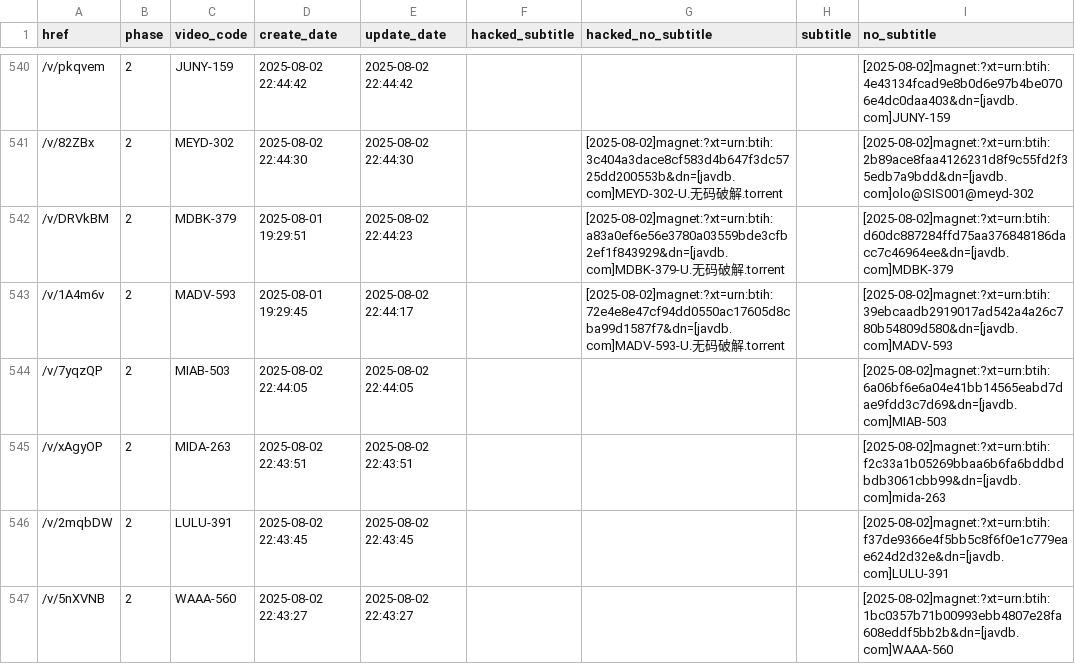
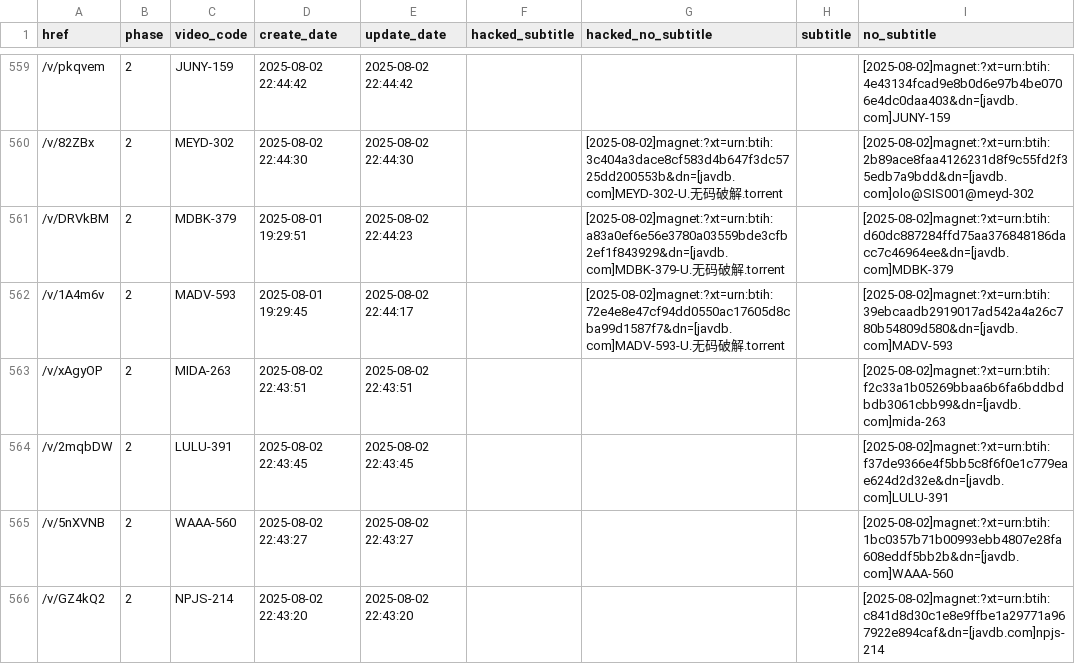
Before and after one commit to TongWu/JAVDB_AutoSpider, a CSV file: Daily Report/parsed_movies_history.csv, drawn as a sheet; only a part is shown, gaps mark what is left out; the shorter side is filled out with more unchanged rows; the diff covers the shown part only.

```diff
--- a/Daily Report/parsed_movies_history.csv
+++ b/Daily Report/parsed_movies_history.csv
@@ -543,3 +562,2 @@
 /v/1A4m6v,2,MADV-593,2025-08-01 19:29:45,2025-08-02 22:44:17,,[2025-08-02]magnet:?xt=urn:btih:72e4e8e47cf94dd0550ac17605d8cba99d1587f7&dn=[javdb.com]MADV-593-U.无码破解.torrent,,[2025-08-02]magnet:?xt=urn:btih:39ebcaadb2919017ad542a4a26c780b54809d580&dn=[javdb.com]MADV-593
-/v/7yqzQP,2,MIAB-503,2025-08-02 22:44:05,2025-08-02 22:44:05,,,,[2025-08-02]magnet:?xt=urn:btih:6a06bf6e6a04e41bb14565eabd7dae9fdd3c7d69&dn=[javdb.com]MIAB-503
 /v/xAgyOP,2,MIDA-263,2025-08-02 22:43:51,2025-08-02 22:43:51,,,,[2025-08-02]magnet:?xt=urn:btih:f2c33a1b05269bbaa6b6fa6bddbdbdb3061cbb99&dn=[javdb.com]mida-263
```
Also changed, not shown: 20 added rows and 3 removed rows elsewhere in this file, Daily Report/pikpak_bridge_history.csv, 4 other files.
